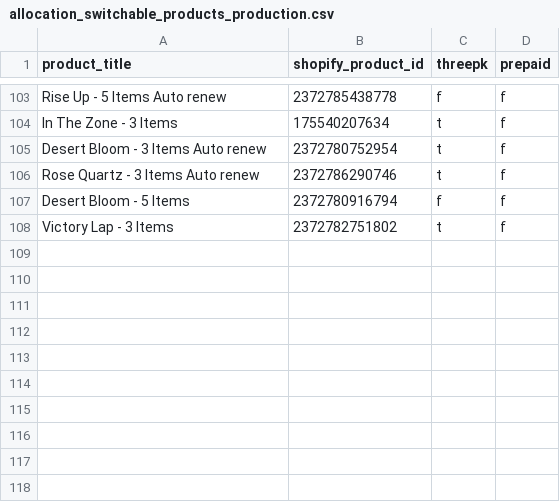
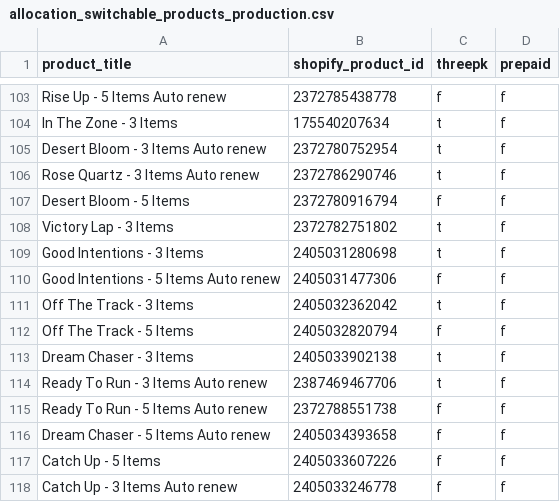
Before and after one commit to FLWallace105/allocation, a CSV file: allocation_switchable_products_production.csv, drawn as a sheet; only a part is shown, gaps mark what is left out; the diff names each change by its address in the sheet, - before the commit and + after, or states it on an @@ line.

```diff
--- a/allocation_switchable_products_production.csv
+++ b/allocation_switchable_products_production.csv
+row 109: Good Intentions - 3 Items | 2405031280698 | t | f
+row 110: Good Intentions - 5 Items Auto renew | 2405031477306 | f | f
+row 111: Off The Track - 3 Items | 2405032362042 | t | f
+row 112: Off The Track - 5 Items | 2405032820794 | f | f
+row 113: Dream Chaser - 3 Items | 2405033902138 | t | f
+row 114: Ready To Run - 3 Items Auto renew | 2387469467706 | t | f
+row 115: Ready To Run - 5 Items Auto renew | 2372788551738 | f | f
+row 116: Dream Chaser - 5 Items Auto renew | 2405034393658 | f | f
+row 117: Catch Up - 5 Items | 2405033607226 | f | f
+row 118: Catch Up - 3 Items Auto renew | 2405033246778 | f | f
```
Also changed, not shown: allocation_alternate_products_production.csv, allocation_inventory.csv, 4 other files.
